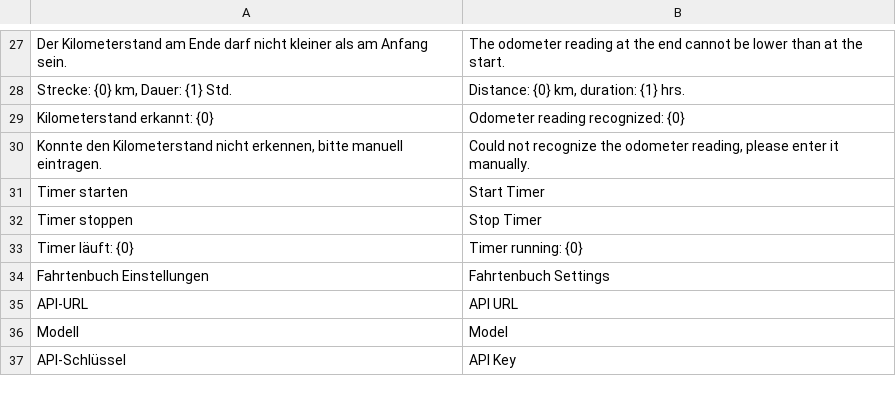
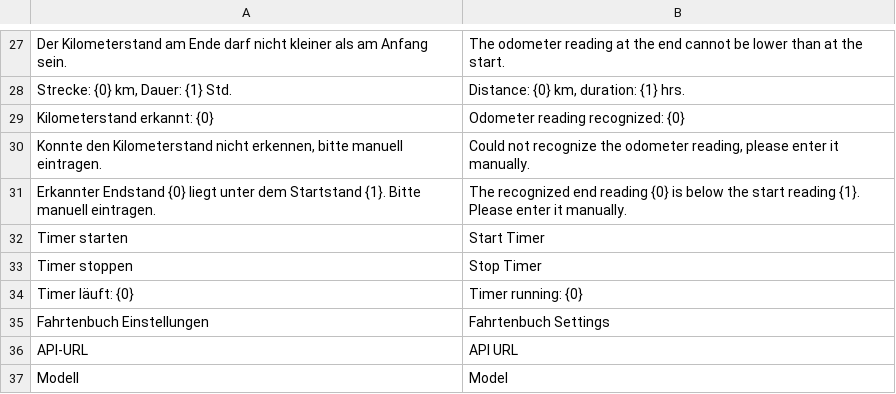
Before and after one commit to nienhausdavid/zeit_projekt, a CSV file: zeit_projekt/translations/en.csv, drawn as a sheet; only a part is shown, gaps mark what is left out; the shorter side is filled out with more unchanged rows; the diff names each change by its address in the sheet, - before the commit and + after, or states it on an @@ line.

```diff
--- a/zeit_projekt/translations/en.csv
+++ b/zeit_projekt/translations/en.csv
+row 31: Erkannter Endstand {0} liegt unter dem Startstand {1}. Bitte manuell eintragen. | The recognized end reading {0} is below the start reading {1}. Please enter it manually.
```
Also changed, not shown: 4 other files.
